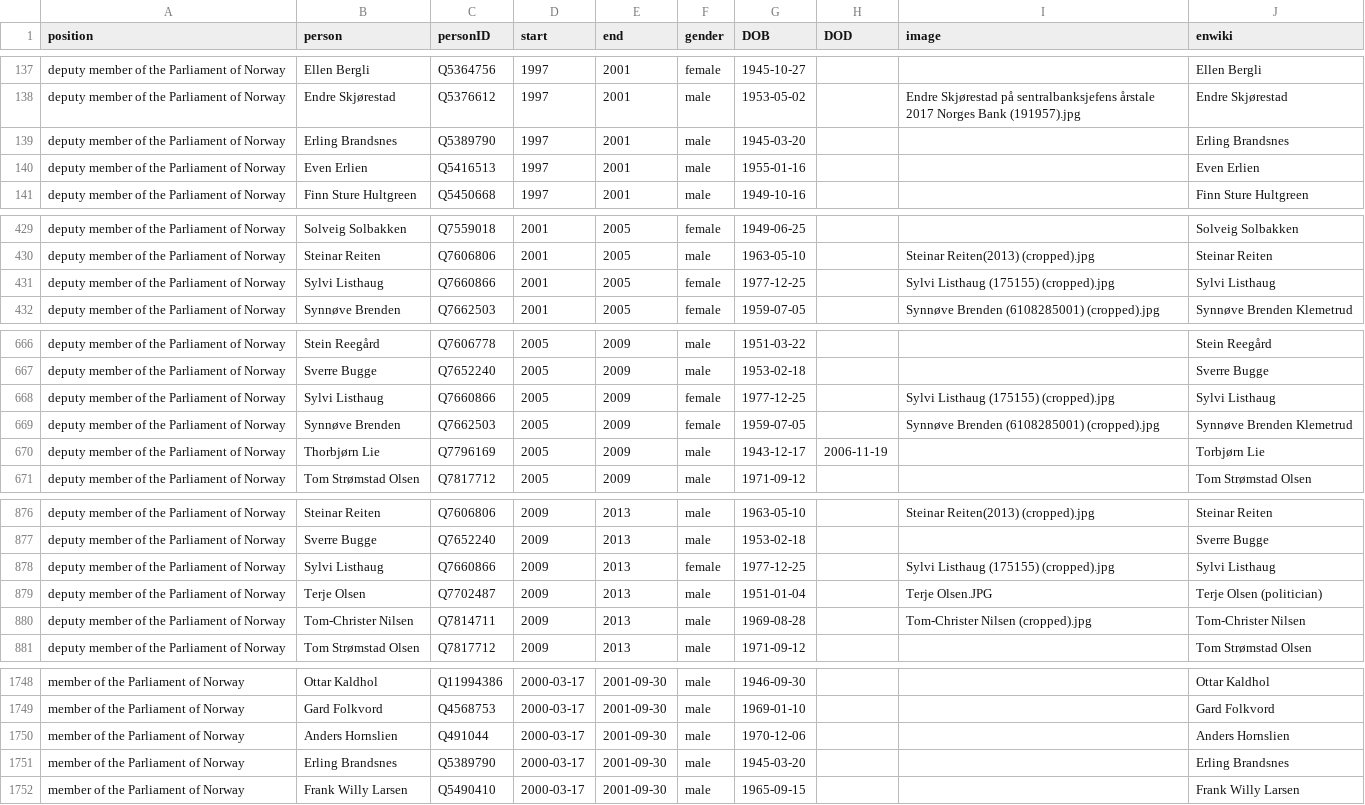
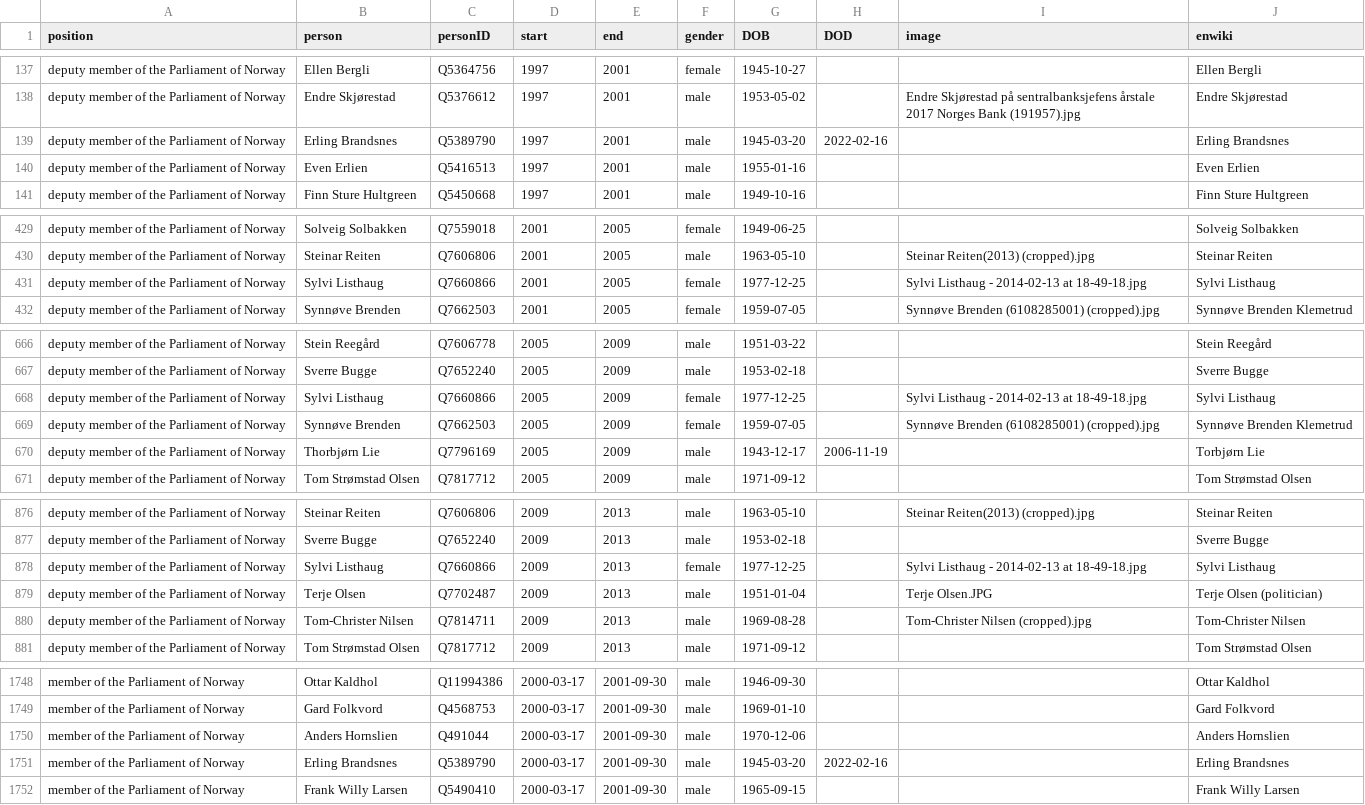
Before and after one commit to every-politician-scrapers/norway-cabinet, a CSV file: html/legislators.csv, drawn as a sheet; only a part is shown, gaps mark what is left out; the diff covers the shown part only.

```diff
--- a/html/legislators.csv
+++ b/html/legislators.csv
@@ -138,3 +138,3 @@ deputy member of the Parliament of Norway,Ellen Bergli,Q5364756,1997,2001,female
 deputy member of the Parliament of Norway,Endre Skjørestad,Q5376612,1997,2001,male,1953-05-02,,Endre Skjørestad på sentralbanksjefens årstale 2017 Norges Bank (191957).jpg,Endre Skjørestad
-deputy member of the Parliament of Norway,Erling Brandsnes,Q5389790,1997,2001,male,1945-03-20,,,Erling Brandsnes
+deputy member of the Parliament of Norway,Erling Brandsnes,Q5389790,1997,2001,male,1945-03-20,2022-02-16,,Erling Brandsnes
 deputy member of the Parliament of Norway,Even Erlien,Q5416513,1997,2001,male,1955-01-16,,,Even Erlien
@@ -430,3 +430,3 @@ deputy member of the Parliament of Norway,Solveig Solbakken,Q7559018,2001,2005,f
 deputy member of the Parliament of Norway,Steinar Reiten,Q7606806,2001,2005,male,1963-05-10,,Steinar Reiten(2013) (cropped).jpg,Steinar Reiten
-deputy member of the Parliament of Norway,Sylvi Listhaug,Q7660866,2001,2005,female,1977-12-25,,Sylvi Listhaug (175155) (cropped).jpg,Sylvi Listhaug
+deputy member of the Parliament of Norway,Sylvi Listhaug,Q7660866,2001,2005,female,1977-12-25,,Sylvi Listhaug - 2014-02-13 at 18-49-18.jpg,Sylvi Listhaug
 deputy member of the Parliament of Norway,Synnøve Brenden,Q7662503,2001,2005,female,1959-07-05,,Synnøve Brenden (6108285001) (cropped).jpg,Synnøve Brenden Klemetrud
@@ -667,3 +667,3 @@ deputy member of the Parliament of Norway,Stein Reegård,Q7606778,2005,2009,male
 deputy member of the Parliament of Norway,Sverre Bugge,Q7652240,2005,2009,male,1953-02-18,,,Sverre Bugge
-deputy member of the Parliament of Norway,Sylvi Listhaug,Q7660866,2005,2009,female,1977-12-25,,Sylvi Listhaug (175155) (cropped).jpg,Sylvi Listhaug
+deputy member of the Parliament of Norway,Sylvi Listhaug,Q7660866,2005,2009,female,1977-12-25,,Sylvi Listhaug - 2014-02-13 at 18-49-18.jpg,Sylvi Listhaug
 deputy member of the Parliament of Norway,Synnøve Brenden,Q7662503,2005,2009,female,1959-07-05,,Synnøve Brenden (6108285001) (cropped).jpg,Synnøve Brenden Klemetrud
@@ -877,3 +877,3 @@ deputy member of the Parliament of Norway,Steinar Reiten,Q7606806,2009,2013,male
 deputy member of the Parliament of Norway,Sverre Bugge,Q7652240,2009,2013,male,1953-02-18,,,Sverre Bugge
-deputy member of the Parliament of Norway,Sylvi Listhaug,Q7660866,2009,2013,female,1977-12-25,,Sylvi Listhaug (175155) (cropped).jpg,Sylvi Listhaug
+deputy member of the Parliament of Norway,Sylvi Listhaug,Q7660866,2009,2013,female,1977-12-25,,Sylvi Listhaug - 2014-02-13 at 18-49-18.jpg,Sylvi Listhaug
 deputy member of the Parliament of Norway,Terje Olsen,Q7702487,2009,2013,male,1951-01-04,,Terje Olsen.JPG,Terje Olsen (politician)
@@ -1750,3 +1750,3 @@ member of the Parliament of Norway,Gard Folkvord,Q4568753,2000-03-17,2001-09-30,
 member of the Parliament of Norway,Anders Hornslien,Q491044,2000-03-17,2001-09-30,male,1970-12-06,,,Anders Hornslien
-member of the Parliament of Norway,Erling Brandsnes,Q5389790,2000-03-17,2001-09-30,male,1945-03-20,,,Erling Brandsnes
+member of the Parliament of Norway,Erling Brandsnes,Q5389790,2000-03-17,2001-09-30,male,1945-03-20,2022-02-16,,Erling Brandsnes
 member of the Parliament of Norway,Frank Willy Larsen,Q5490410,2000-03-17,2001-09-30,male,1965-09-15,,,Frank Willy Larsen
```
Also changed, not shown: 2 edited cells elsewhere in this file, html/holders21.csv.
